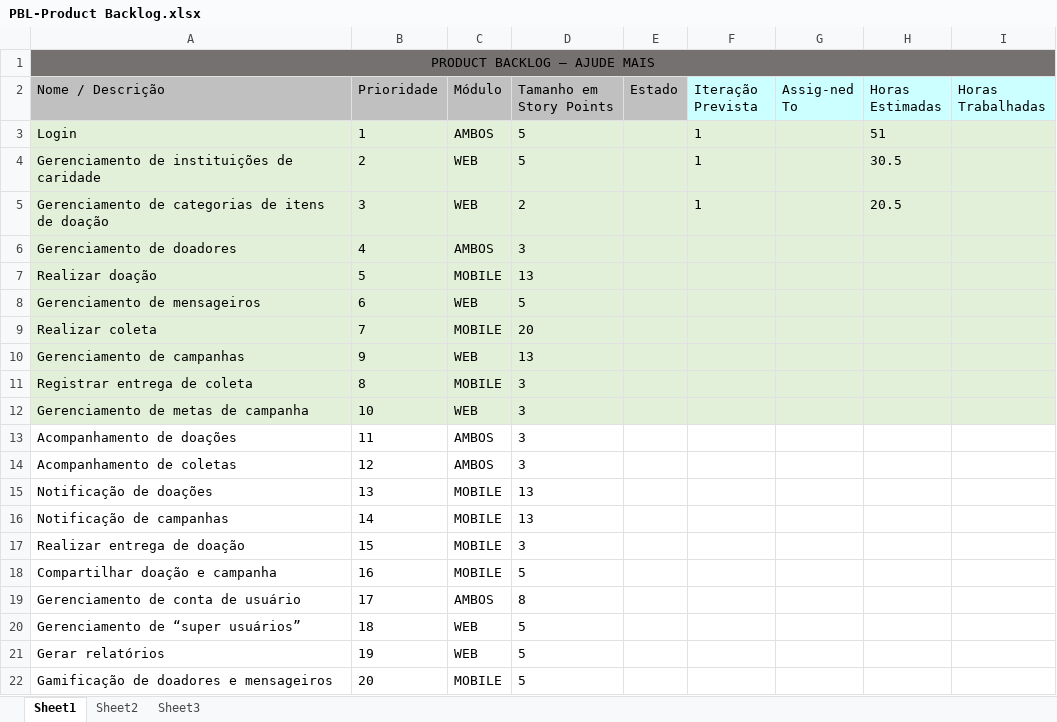
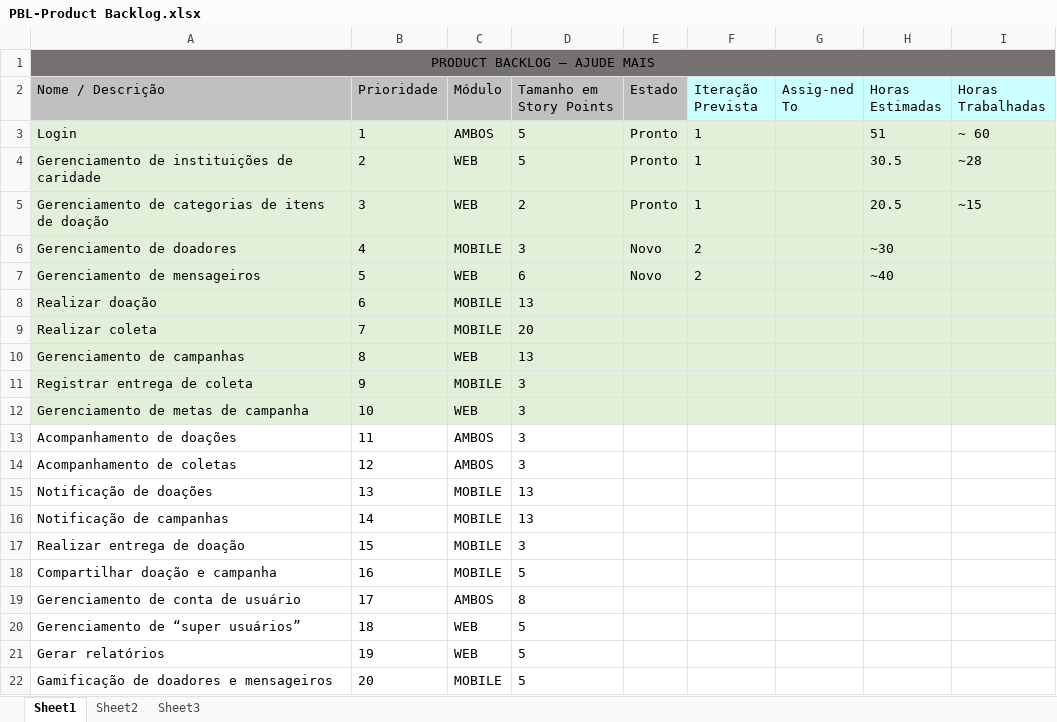
Before and after one commit to AjudeMais/ajudeMais-Projeto, an Excel workbook: Sistema/000-Requisitos/PBL-Product Backlog.xlsx, sheet Sheet1, drawn as a sheet; values as stored, in another font and other column widths than the file's, no borders; removed rows and columns are numbered as before the commit, all else as after; the diff names each change by its address in the sheet, - before the commit and + after, or states it on an @@ line.

```diff
--- a/Sistema/000-Requisitos/PBL-Product Backlog.xlsx (sheet Sheet1)
+++ b/Sistema/000-Requisitos/PBL-Product Backlog.xlsx (sheet Sheet1)
-E3:E5 (Estado): (empty)
+E3:E5 (Estado): Pronto
-I3 (Horas Trabalhadas): (empty)
+I3 (Horas Trabalhadas): ~ 60
-I4 (Horas Trabalhadas): (empty)
+I4 (Horas Trabalhadas): ~28
-I5 (Horas Trabalhadas): (empty)
+I5 (Horas Trabalhadas): ~15
-C6 (Módulo): AMBOS
+C6 (Módulo): MOBILE
-E6 (Estado): (empty)
+E6 (Estado): Novo
-F6 (Iteração Prevista): (empty)
+F6 (Iteração Prevista): 2
-H6 (Horas Estimadas): (empty)
+H6 (Horas Estimadas): ~30
+row 7: Gerenciamento de mensageiros | 5 | WEB | 6 | Novo | 2 |  | ~40
-B8 (Prioridade): 5
+B8 (Prioridade): 6
-row 8: Gerenciamento de mensageiros | 6 | WEB | 5
-B10 (Prioridade): 9
+B10 (Prioridade): 8
-B11 (Prioridade): 8
+B11 (Prioridade): 9
```
Also changed, not shown: 6 other files.
